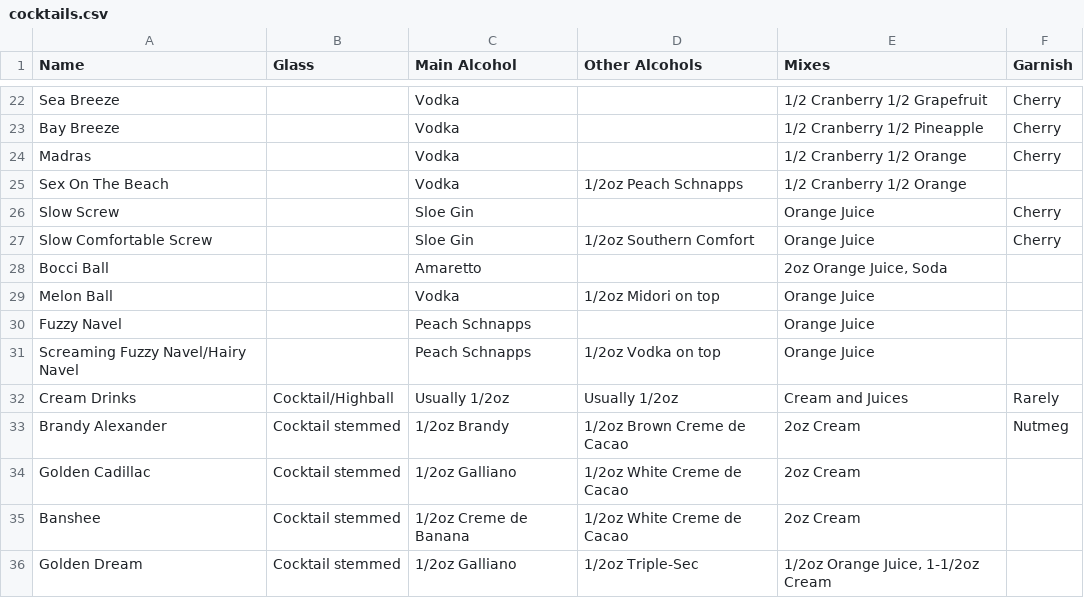
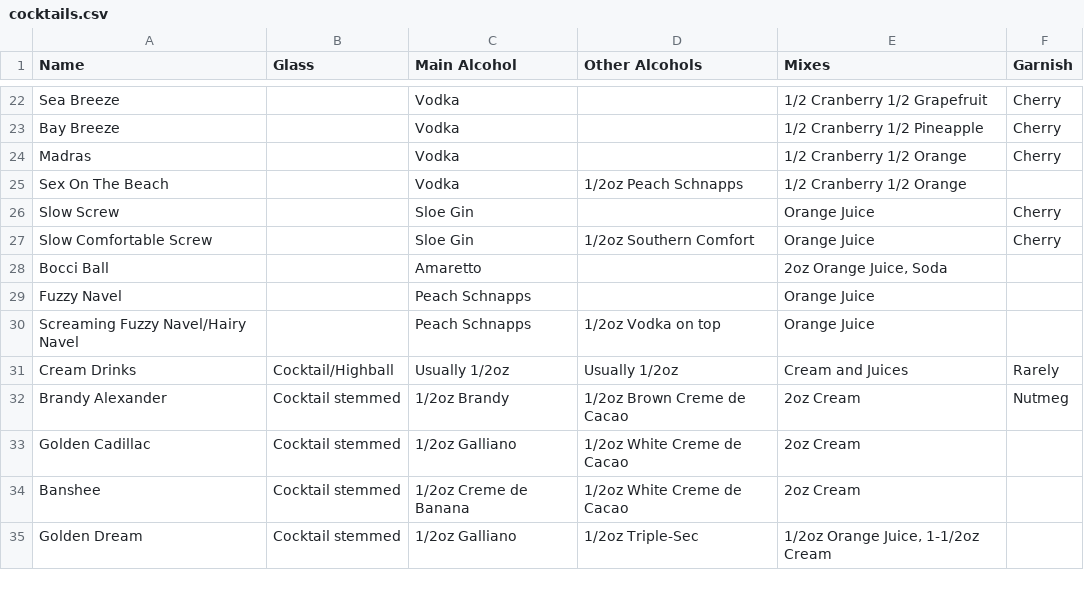
Before and after one commit to OhZedTee/PyDrink, a CSV file: data/cocktails.csv, drawn as a sheet; only a part is shown, gaps mark what is left out.

Commit message:
Updated Selected UI, Updated Cocktail Search, added NonAlcoholic Types Back

```diff
--- a/data/cocktails.csv
+++ b/data/cocktails.csv
@@ -28,3 +28,2 @@ Slow Comfortable Screw,,Sloe Gin,1/2oz Southern Comfort,Orange Juice,Cherry
 Bocci Ball,,Amaretto,,"2oz Orange Juice, Soda"
-Melon Ball,,Vodka,1/2oz Midori on top,Orange Juice
 Fuzzy Navel,,Peach Schnapps,,Orange Juice
```
Also changed, not shown: 9 other files.
